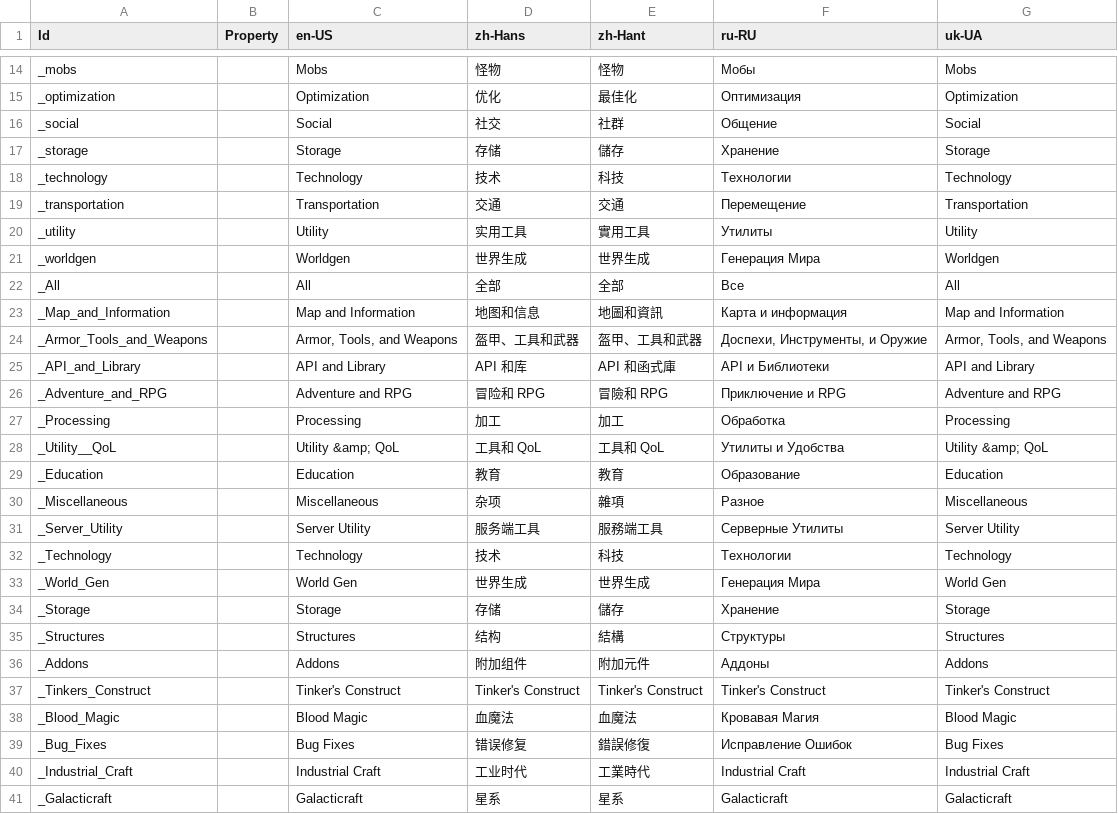
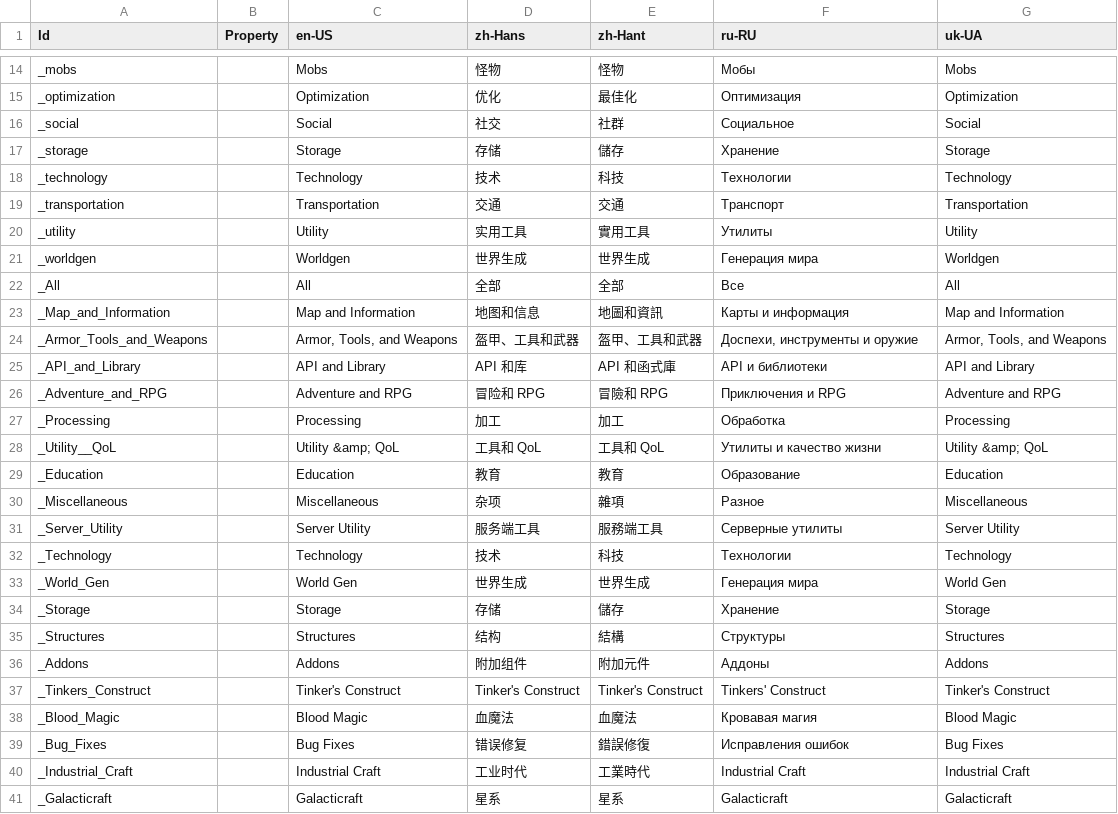
Before and after one commit to Xcube-Studio/FluentLauncher.Infra.Localization, a CSV file: Views/ModCategories.csv, drawn as a sheet; only a part is shown, gaps mark what is left out; the diff covers the shown part only.

Commit message:
Update ModCategories.csv

```diff
--- a/Views/ModCategories.csv
+++ b/Views/ModCategories.csv
@@ -15,20 +15,20 @@ _mobs,,Mobs,怪物,怪物,Мобы,Mobs
 _optimization,,Optimization,优化,最佳化,Оптимизация,Optimization
-_social,,Social,社交,社群,Общение,Social
+_social,,Social,社交,社群,Социальное,Social
 _storage,,Storage,存储,儲存,Хранение,Storage
 _technology,,Technology,技术,科技,Технологии,Technology
-_transportation,,Transportation,交通,交通,Перемещение,Transportation
+_transportation,,Transportation,交通,交通,Транспорт,Transportation
 _utility,,Utility,实用工具,實用工具,Утилиты,Utility
-_worldgen,,Worldgen,世界生成,世界生成,Генерация Мира,Worldgen
+_worldgen,,Worldgen,世界生成,世界生成,Генерация мира,Worldgen
 _All,,All,全部,全部,Все,All
-_Map_and_Information,,Map and Information,地图和信息,地圖和資訊,Карта и информация,Map and Information
-_Armor_Tools_and_Weapons,,"Armor, Tools, and Weapons",盔甲、工具和武器,盔甲、工具和武器,"Доспехи, Инструменты, и Оружие","Armor, Tools, and Weapons"
-_API_and_Library,,API and Library,API 和库,API 和函式庫,API и Библиотеки,API and Library
-_Adventure_and_RPG,,Adventure and RPG,冒险和 RPG,冒險和 RPG,Приключение и RPG,Adventure and RPG
+_Map_and_Information,,Map and Information,地图和信息,地圖和資訊,Карты и информация,Map and Information
+_Armor_Tools_and_Weapons,,"Armor, Tools, and Weapons",盔甲、工具和武器,盔甲、工具和武器,"Доспехи, инструменты и оружие","Armor, Tools, and Weapons"
+_API_and_Library,,API and Library,API 和库,API 和函式庫,API и библиотеки,API and Library
+_Adventure_and_RPG,,Adventure and RPG,冒险和 RPG,冒險和 RPG,Приключения и RPG,Adventure and RPG
 _Processing,,Processing,加工,加工,Обработка,Processing
-_Utility__QoL,,Utility &amp; QoL,工具和 QoL,工具和 QoL,Утилиты и Удобства,Utility &amp; QoL
+_Utility__QoL,,Utility &amp; QoL,工具和 QoL,工具和 QoL,Утилиты и качество жизни,Utility &amp; QoL
 _Education,,Education,教育,教育,Образование,Education
 _Miscellaneous,,Miscellaneous,杂项,雜項,Разное,Miscellaneous
-_Server_Utility,,Server Utility,服务端工具,服務端工具,Серверные Утилиты,Server Utility
+_Server_Utility,,Server Utility,服务端工具,服務端工具,Серверные утилиты,Server Utility
 _Technology,,Technology,技术,科技,Технологии,Technology
-_World_Gen,,World Gen,世界生成,世界生成,Генерация Мира,World Gen
+_World_Gen,,World Gen,世界生成,世界生成,Генерация мира,World Gen
 _Storage,,Storage,存储,儲存,Хранение,Storage
@@ -36,5 +36,5 @@ _Structures,,Structures,结构,結構,Структуры,Structures
 _Addons,,Addons,附加组件,附加元件,Аддоны,Addons
-_Tinkers_Construct,,Tinker's Construct,Tinker's Construct,Tinker's Construct,Tinker's Construct,Tinker's Construct
-_Blood_Magic,,Blood Magic,血魔法,血魔法,Кровавая Магия,Blood Magic
-_Bug_Fixes,,Bug Fixes,错误修复,錯誤修復,Исправление Ошибок,Bug Fixes
+_Tinkers_Construct,,Tinker's Construct,Tinker's Construct,Tinker's Construct,Tinkers' Construct,Tinker's Construct
+_Blood_Magic,,Blood Magic,血魔法,血魔法,Кровавая магия,Blood Magic
+_Bug_Fixes,,Bug Fixes,错误修复,錯誤修復,Исправления ошибок,Bug Fixes
 _Industrial_Craft,,Industrial Craft,工业时代,工業時代,Industrial Craft,Industrial Craft
```
Also changed, not shown: 10 edited cells elsewhere in this file.
